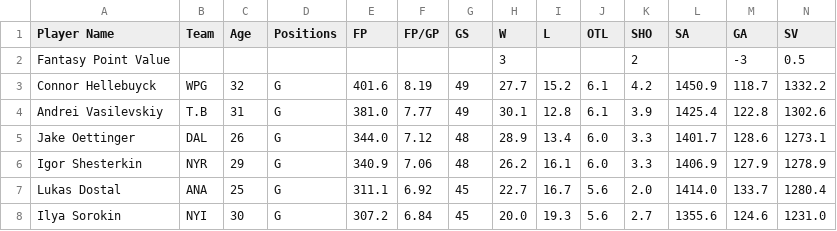
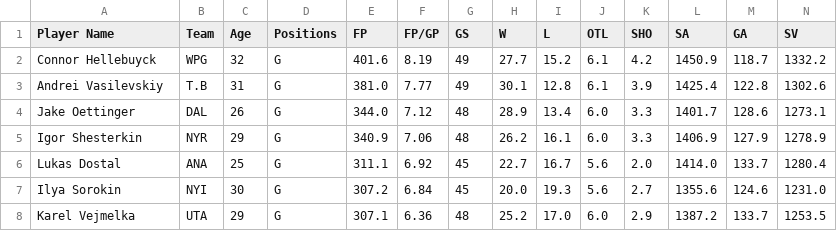
Before and after one commit to Interestingkiwi/fantasy-optimizer, a CSV file: seed_data/proj1g.csv, drawn as a sheet; only a part is shown; the shorter side is filled out with more unchanged rows; rows hold the shown columns only; the diff names each change by its address in the sheet, - before the commit and + after, or states it on an @@ line.

```diff
--- a/seed_data/proj1g.csv
+++ b/seed_data/proj1g.csv
-row 2: Fantasy Point Value |  |  |  |  |  |  | 3 |  |  | 2 |  | -3 | 0.5
```
Also changed, not shown: seed_data/proj1s.csv, 1 other file.
